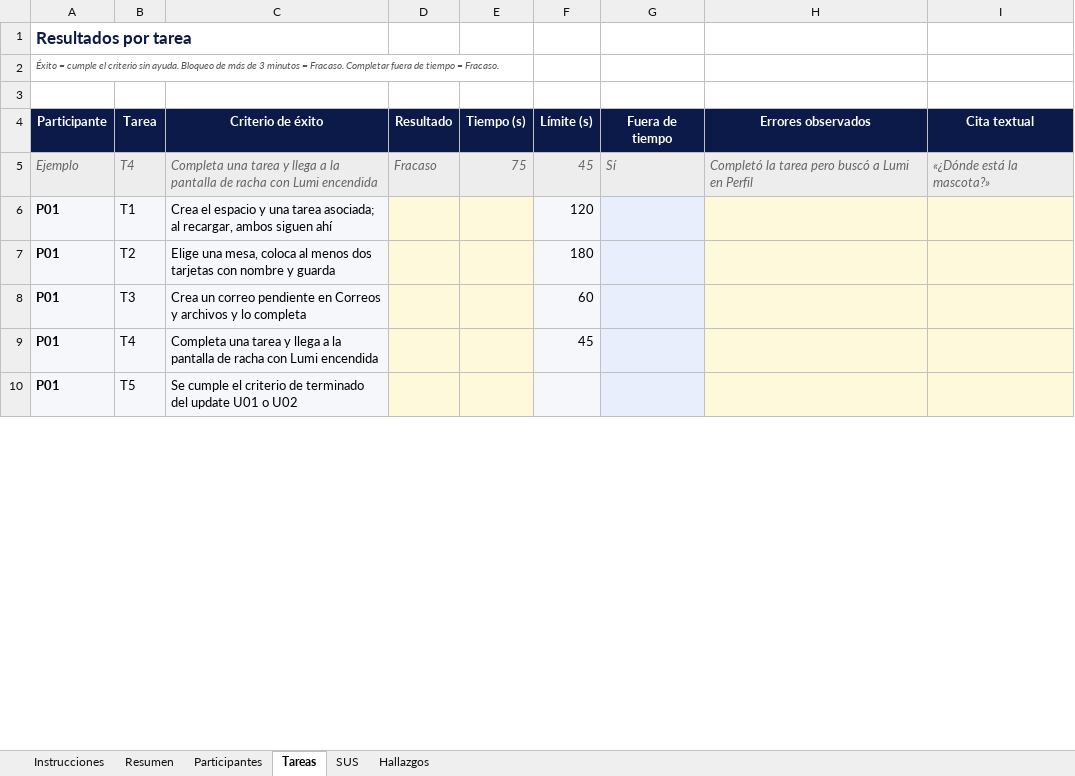
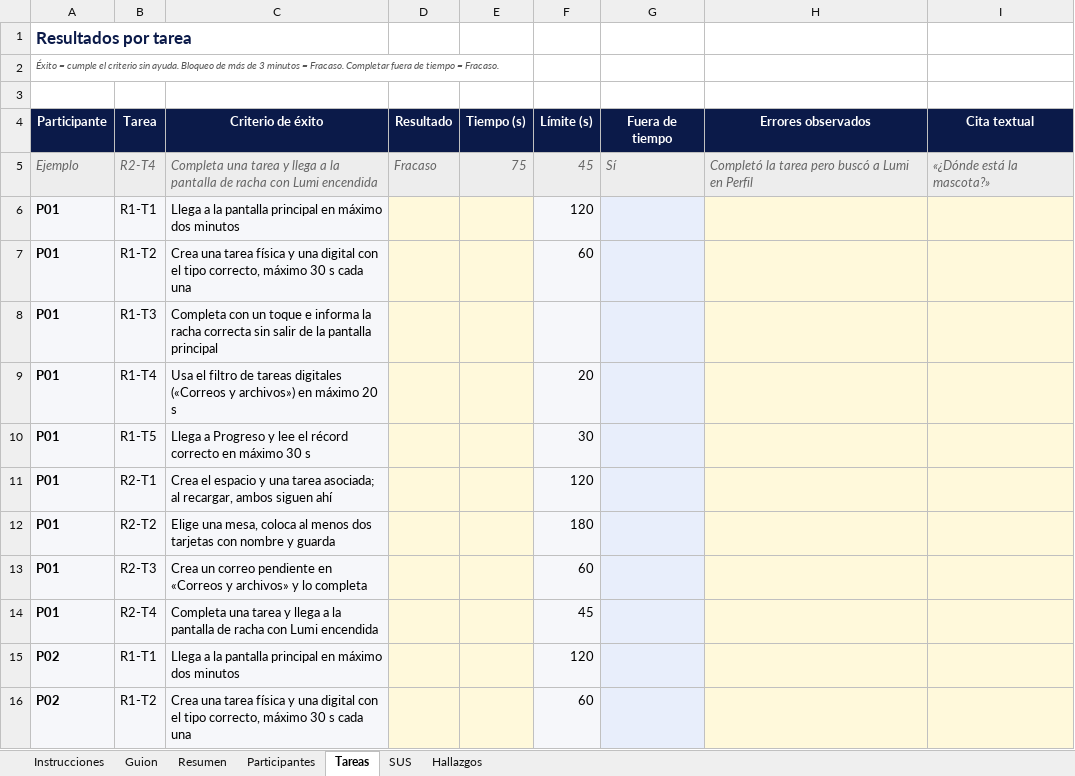
Before and after one commit to JulianaaguirreB/Antilia, an Excel workbook: docs/validacion/registro-release2.xlsx, sheet Tareas, drawn as a sheet; only a part is shown; values as stored, in another font and other column widths than the file's, no borders; charts and pictures and conditional formats not drawn; removed rows and columns are numbered as before the commit, all else as after; the diff covers the shown part only; the diff names each change by its address in the sheet, - before the commit and + after, or states it on an @@ line.

```diff
--- a/docs/validacion/registro-release2.xlsx (sheet Tareas)
+++ b/docs/validacion/registro-release2.xlsx (sheet Tareas)
+sheet tab: Guion
-B5 (Tarea): T4
+B5 (Tarea): R2-T4
+row 6: P01 | R1-T1 | Llega a la pantalla principal en máximo dos minutos |  |  | 120
+row 7: P01 | R1-T2 | Crea una tarea física y una digital con el tipo correcto, máximo 30 s cada una |  |  | 60
+row 8: P01 | R1-T3 | Completa con un toque e informa la racha correcta sin salir de la pantalla principal
+row 9: P01 | R1-T4 | Usa el filtro de tareas digitales («Correos y archivos») en máximo 20 s |  |  | 20
+row 10: P01 | R1-T5 | Llega a Progreso y lee el récord correcto en máximo 30 s |  |  | 30
-B11 (Tarea): T1
+B11 (Tarea): R2-T1
-B12 (Tarea): T2
+B12 (Tarea): R2-T2
-B13 (Tarea): T3
+B13 (Tarea): R2-T3
-C13 (Criterio de éxito): …pendiente en Correos y archivos y lo…
+C13 (Criterio de éxito): …pendiente en «Correos y archivos» y lo…
-B14 (Tarea): T4
+B14 (Tarea): R2-T4
-row 10: P01 | T5 | Se cumple el criterio de terminado del update U01 o U02
+row 15: P02 | R1-T1 | Llega a la pantalla principal en máximo dos minutos |  |  | 120
+row 16: P02 | R1-T2 | Crea una tarea física y una digital con el tipo correcto, máximo 30 s cada una |  |  | 60
```
Also changed, not shown: 33 added rows, 7 removed rows and 35 edited cells elsewhere in this sheet, sheet Instrucciones, sheet Resumen, formulas that keep their value, 1 other file.
